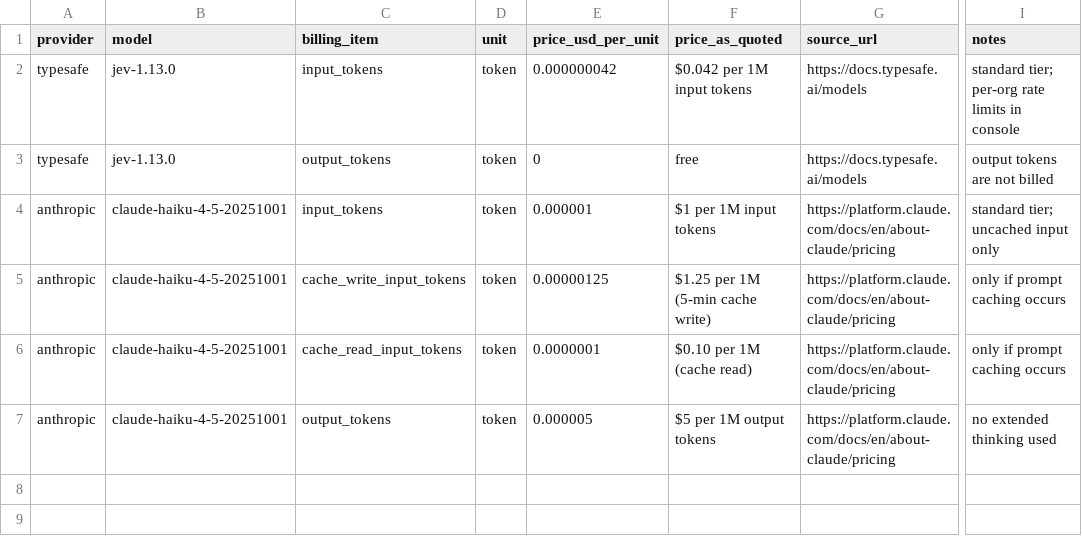
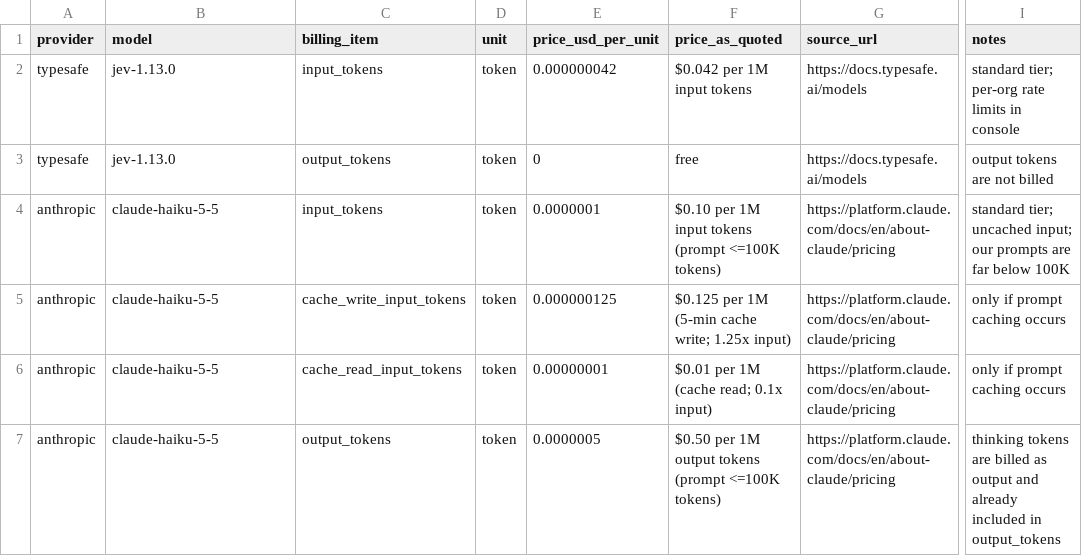
Before and after one commit to irenetong904/spotify-review-pipeline, a CSV file: cost/rates.csv, drawn as a sheet; only a part is shown, gaps mark what is left out; the diff names each change by its address in the sheet, - before the commit and + after, or states it on an @@ line.

```diff
--- a/cost/rates.csv
+++ b/cost/rates.csv
-B4:B7 (model): claude-haiku-4-5-20251001
+B4:B7 (model): claude-haiku-5-5
-E4 (price_usd_per_unit): 0.000001
+E4 (price_usd_per_unit): 0.0000001
-F4 (price_as_quoted): $1 per 1M input tokens
+F4 (price_as_quoted): $0.10 per 1M input tokens (prompt <=100K tokens)
-I4 (notes): …tier; uncached input only
+I4 (notes): …tier; uncached input; our prompts are far below 100K
-E5 (price_usd_per_unit): 0.00000125
+E5 (price_usd_per_unit): 0.000000125
-F5 (price_as_quoted): $1.25 per 1M (5-min cache write)
+F5 (price_as_quoted): $0.125 per 1M (5-min cache write; 1.25x input)
-E6 (price_usd_per_unit): 0.0000001
+E6 (price_usd_per_unit): 0.00000001
-F6 (price_as_quoted): $0.10 per 1M (cache read)
+F6 (price_as_quoted): $0.01 per 1M (cache read; 0.1x input)
-E7 (price_usd_per_unit): 0.000005
+E7 (price_usd_per_unit): 0.0000005
-F7 (price_as_quoted): $5 per 1M output tokens
+F7 (price_as_quoted): $0.50 per 1M output tokens (prompt <=100K tokens)
-I7 (notes): no extended thinking used
+I7 (notes): thinking tokens are billed as output and already included in output_tokens
```
Also changed, not shown: 8 other files.
